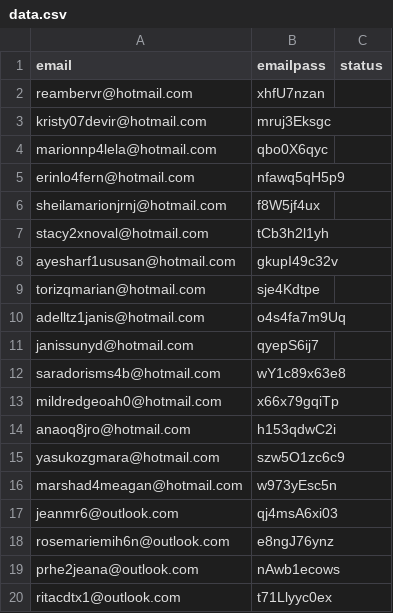
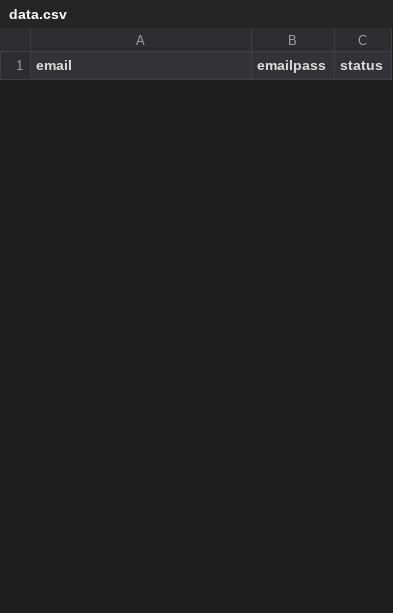
Before and after one commit to thanhlongzzz/FileZone, a CSV file: lunarcrush/data.csv, drawn as a sheet; only a part is shown; the diff covers the shown part only.

Commit message:
New release

```diff
--- a/lunarcrush/data.csv
+++ b/lunarcrush/data.csv
@@ -1,20 +1 @@
 email,emailpass,status
-reambervr@hotmail.com,xhfU7nzan
-kristy07devir@hotmail.com,mruj3Eksgc
-marionnp4lela@hotmail.com,qbo0X6qyc
-erinlo4fern@hotmail.com,nfawq5qH5p9
-sheilamarionjrnj@hotmail.com,f8W5jf4ux
-stacy2xnoval@hotmail.com,tCb3h2l1yh
-ayesharf1ususan@hotmail.com,gkupI49c32v
-torizqmarian@hotmail.com,sje4Kdtpe
-adelltz1janis@hotmail.com,o4s4fa7m9Uq
-janissunyd@hotmail.com,qyepS6ij7
-saradorisms4b@hotmail.com,wY1c89x63e8
-mildredgeoah0@hotmail.com,x66x79gqiTp
-anaoq8jro@hotmail.com,h153qdwC2i
-yasukozgmara@hotmail.com,szw5O1zc6c9
-marshad4meagan@hotmail.com,w973yEsc5n
-jeanmr6@outlook.com,qj4msA6xi03
-rosemariemih6n@outlook.com,e8ngJ76ynz
-prhe2jeana@outlook.com,nAwb1ecows
-ritacdtx1@outlook.com,t71Llyyc0ex
```
Also changed, not shown: 30 added rows and 11 removed rows elsewhere in this file.
